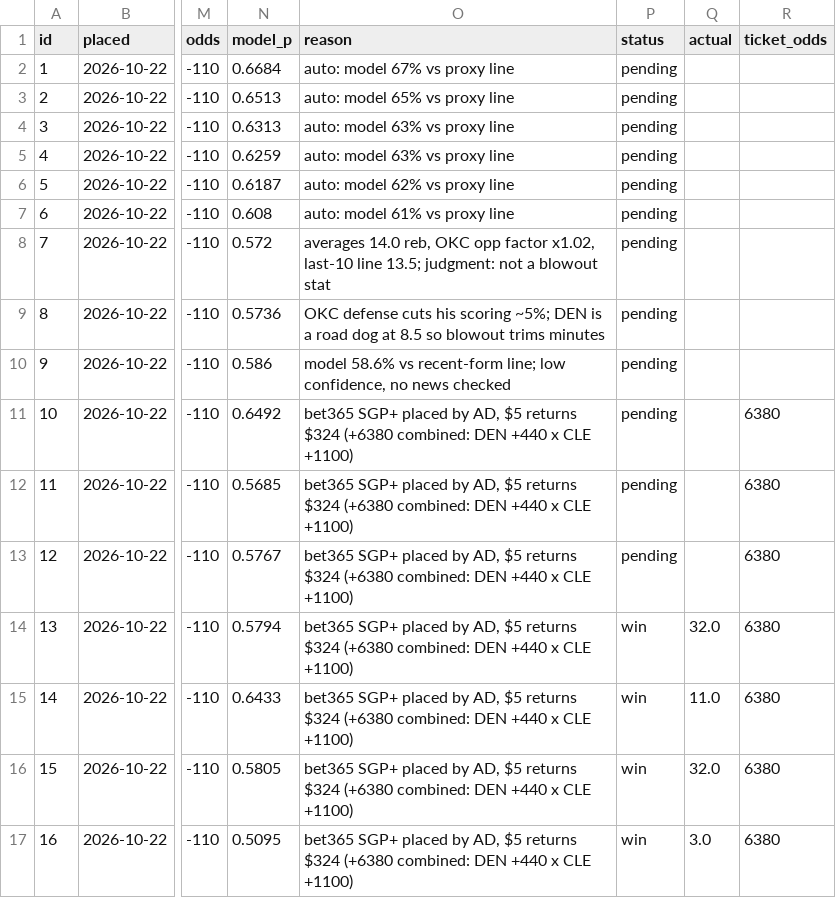
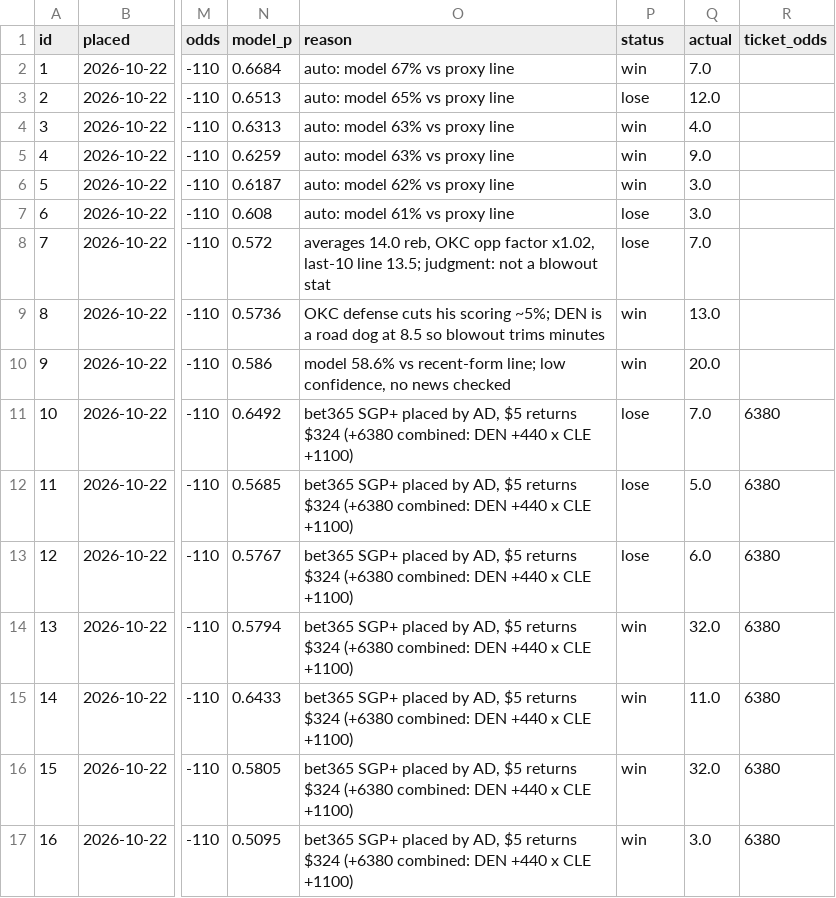
Before and after one commit to Sleepyad/nba-edge, a CSV file: data/paper_bets.csv, drawn as a sheet; only a part is shown, gaps mark what is left out; the diff names each change by its address in the sheet, - before the commit and + after, or states it on an @@ line.

```diff
--- a/data/paper_bets.csv
+++ b/data/paper_bets.csv
-P2 (status): pending
+P2 (status): win
-Q2 (actual): (empty)
+Q2 (actual): 7.0
-P3 (status): pending
+P3 (status): lose
-Q3 (actual): (empty)
+Q3 (actual): 12.0
-P4:P6 (status): pending
+P4:P6 (status): win
-Q4 (actual): (empty)
+Q4 (actual): 4.0
-Q5 (actual): (empty)
+Q5 (actual): 9.0
-Q6:Q7 (actual): (empty)
+Q6:Q7 (actual): 3.0
-P7:P8 (status): pending
+P7:P8 (status): lose
-Q8 (actual): (empty)
+Q8 (actual): 7.0
-P9:P10 (status): pending
+P9:P10 (status): win
-Q9 (actual): (empty)
+Q9 (actual): 13.0
-Q10 (actual): (empty)
+Q10 (actual): 20.0
-P11:P13 (status): pending
+P11:P13 (status): lose
-Q11 (actual): (empty)
+Q11 (actual): 7.0
-Q12 (actual): (empty)
+Q12 (actual): 5.0
-Q13 (actual): (empty)
+Q13 (actual): 6.0
```
Also changed, not shown: 1 other file.
